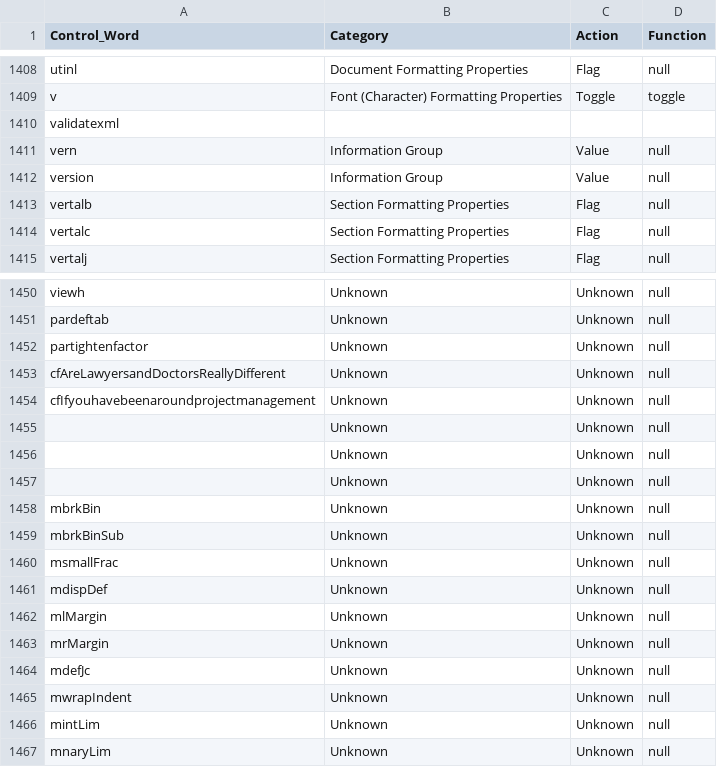
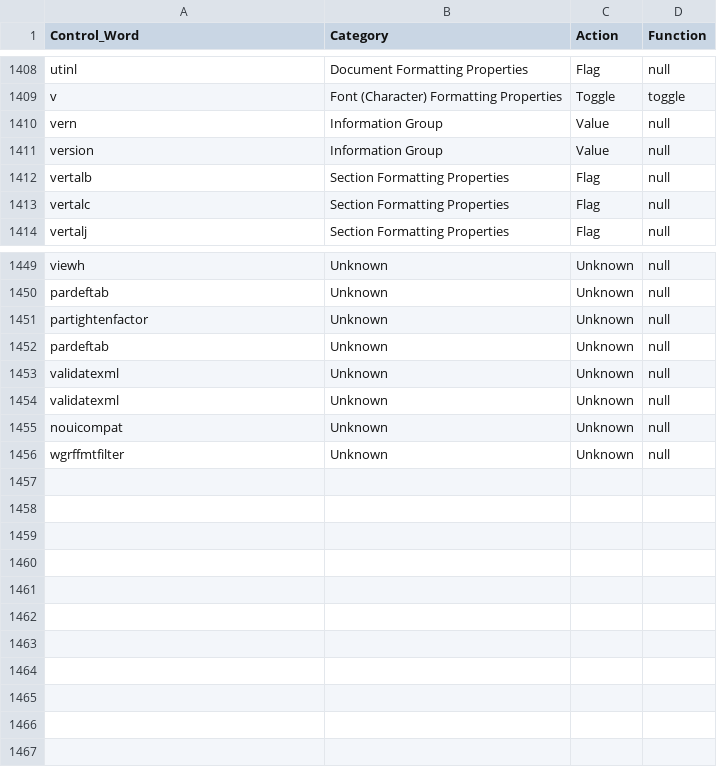
Before and after one commit to gradyk/DEV_RtoX, a CSV file: Contents/Utilities/control_words_collections.csv, drawn as a sheet; only a part is shown, gaps mark what is left out.

```diff
--- a/Contents/Utilities/control_words_collections.csv
+++ b/Contents/Utilities/control_words_collections.csv
@@ -1409,3 +1409,2 @@ utinl,Document Formatting Properties,Flag,null
 v,Font (Character) Formatting Properties,Toggle,toggle
-validatexml,,,
 vern,Information Group,Value,null
@@ -1452,16 +1451,6 @@ pardeftab,Unknown,Unknown,null
 partightenfactor,Unknown,Unknown,null
-cfAreLawyersandDoctorsReallyDifferent,Unknown,Unknown,null
-cfIfyouhavebeenaroundprojectmanagement,Unknown,Unknown,null
-,Unknown,Unknown,null
-,Unknown,Unknown,null
-,Unknown,Unknown,null
-mbrkBin,Unknown,Unknown,null
-mbrkBinSub,Unknown,Unknown,null
-msmallFrac,Unknown,Unknown,null
-mdispDef,Unknown,Unknown,null
-mlMargin,Unknown,Unknown,null
-mrMargin,Unknown,Unknown,null
-mdefJc,Unknown,Unknown,null
-mwrapIndent,Unknown,Unknown,null
-mintLim,Unknown,Unknown,null
-mnaryLim,Unknown,Unknown,null
+pardeftab,Unknown,Unknown,null
+validatexml,Unknown,Unknown,null
+validatexml,Unknown,Unknown,null
+nouicompat,Unknown,Unknown,null
+wgrffmtfilter,Unknown,Unknown,null
```
Also changed, not shown: 26 other files.
